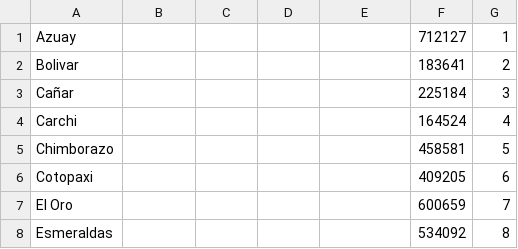
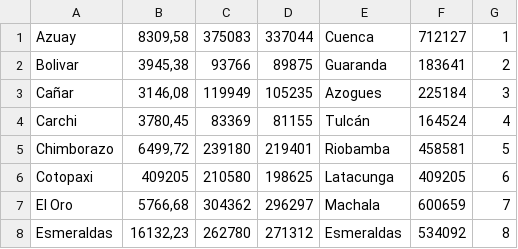
Before and after one commit to HenryGP14/PHPWebServer, a CSV file: dataset/provincias.csv, drawn as a sheet; only a part is shown; the diff covers the shown part only.

Commit message:
dataset provincias actualizado

```diff
--- a/dataset/provincias.csv
+++ b/dataset/provincias.csv
@@ -1,8 +1,8 @@
-Azuay;;;;;712127;1
-Bolivar;;;;;183641;2
-Cañar;;;;;225184;3
-Carchi;;;;;164524;4
-Chimborazo;;;;;458581;5
-Cotopaxi;;;;;409205;6
-El Oro;;;;;600659;7
-Esmeraldas;;;;;534092;8
+Azuay;8309,58;375083;337044;Cuenca;712127;1
+Bolivar;3945,38;93766;89875;Guaranda;183641;2
+Cañar;3146,08;119949;105235;Azogues;225184;3
+Carchi;3780,45;83369;81155;Tulcán;164524;4
+Chimborazo;6499,72;239180;219401;Riobamba;458581;5
+Cotopaxi;409205;210580;198625;Latacunga;409205;6
+El Oro;5766,68;304362;296297;Machala;600659;7
+Esmeraldas;16132,23;262780;271312;Esmeraldas;534092;8
```
Also changed, not shown: 64 edited cells elsewhere in this file.
